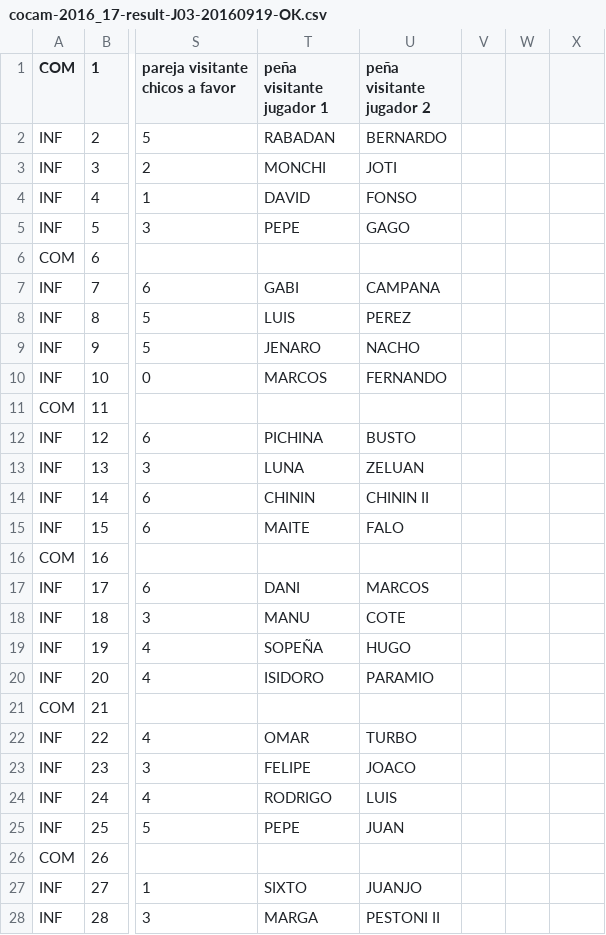
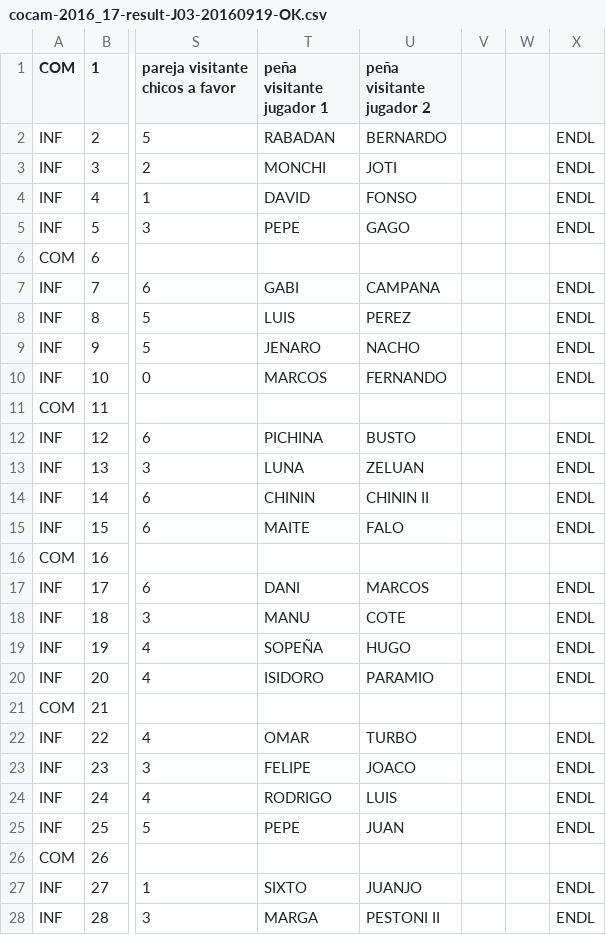
Before and after one commit to vetuster/cocam, a CSV file: cocam/resources/cocam-2016_17-result-J03-20160919-OK.csv, drawn as a sheet; only a part is shown, gaps mark what is left out; the diff covers the shown part only; the diff names each change by its address in the sheet, - before the commit and + after, or states it on an @@ line.

Commit message:
Inclusion fin de linea <ENDL>

```diff
--- a/cocam/resources/cocam-2016_17-result-J03-20160919-OK.csv
+++ b/cocam/resources/cocam-2016_17-result-J03-20160919-OK.csv
-X2:X5: (empty)
+X2:X5: ENDL
-X7:X10: (empty)
+X7:X10: ENDL
-X12:X15: (empty)
+X12:X15: ENDL
-X17:X20: (empty)
+X17:X20: ENDL
-X22:X25: (empty)
+X22:X25: ENDL
-X27:X28: (empty)
+X27:X28: ENDL
```
Also changed, not shown: 31 edited cells elsewhere in this file, cocam/resources/cocam-2016_17-result-J02-20160915-OK.csv, cocam/resources/cocam-2016_17-result-J04-20160922-OK.csv, 32 other files.
